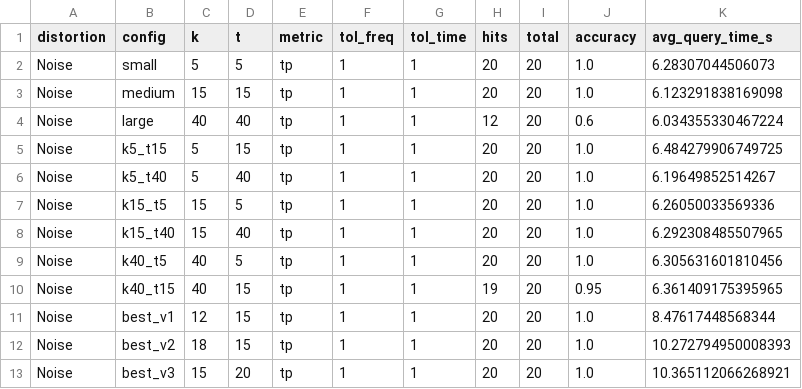
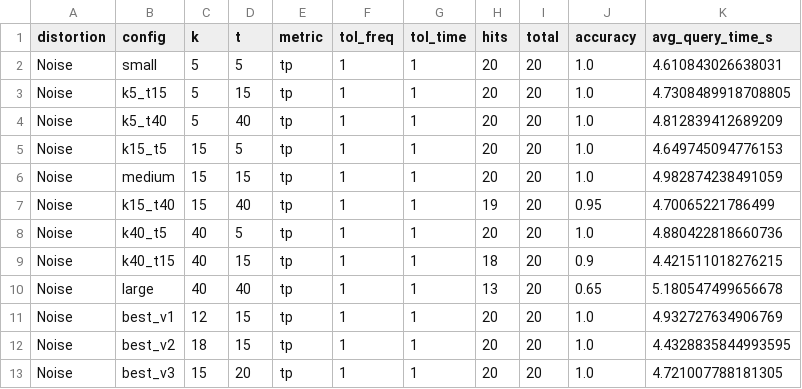
Before and after one commit to VinceB1011/IR_exercise2, a CSV file: task3_results/noise_table.csv, drawn as a sheet.

```diff
--- a/task3_results/noise_table.csv
+++ b/task3_results/noise_table.csv
@@ -1,13 +1,13 @@
 distortion,config,k,t,metric,tol_freq,tol_time,hits,total,accuracy,avg_query_time_s
-Noise,small,5,5,tp,1,1,20,20,1.0,6.28307044506073
-Noise,medium,15,15,tp,1,1,20,20,1.0,6.123291838169098
-Noise,large,40,40,tp,1,1,12,20,0.6,6.034355330467224
-Noise,k5_t15,5,15,tp,1,1,20,20,1.0,6.484279906749725
-Noise,k5_t40,5,40,tp,1,1,20,20,1.0,6.19649852514267
-Noise,k15_t5,15,5,tp,1,1,20,20,1.0,6.26050033569336
-Noise,k15_t40,15,40,tp,1,1,20,20,1.0,6.292308485507965
-Noise,k40_t5,40,5,tp,1,1,20,20,1.0,6.305631601810456
-Noise,k40_t15,40,15,tp,1,1,19,20,0.95,6.361409175395965
-Noise,best_v1,12,15,tp,1,1,20,20,1.0,8.47617448568344
-Noise,best_v2,18,15,tp,1,1,20,20,1.0,10.272794950008393
-Noise,best_v3,15,20,tp,1,1,20,20,1.0,10.365112066268921
+Noise,small,5,5,tp,1,1,20,20,1.0,4.610843026638031
+Noise,k5_t15,5,15,tp,1,1,20,20,1.0,4.7308489918708805
+Noise,k5_t40,5,40,tp,1,1,20,20,1.0,4.812839412689209
+Noise,k15_t5,15,5,tp,1,1,20,20,1.0,4.649745094776153
+Noise,medium,15,15,tp,1,1,20,20,1.0,4.982874238491059
+Noise,k15_t40,15,40,tp,1,1,19,20,0.95,4.70065221786499
+Noise,k40_t5,40,5,tp,1,1,20,20,1.0,4.880422818660736
+Noise,k40_t15,40,15,tp,1,1,18,20,0.9,4.421511018276215
+Noise,large,40,40,tp,1,1,13,20,0.65,5.180547499656678
+Noise,best_v1,12,15,tp,1,1,20,20,1.0,4.932727634906769
+Noise,best_v2,18,15,tp,1,1,20,20,1.0,4.4328835844993595
+Noise,best_v3,15,20,tp,1,1,20,20,1.0,4.721007788181305
```
Also changed, not shown: task3_results/all_results.csv, task3_results/coding_table.csv, 5 other files.
